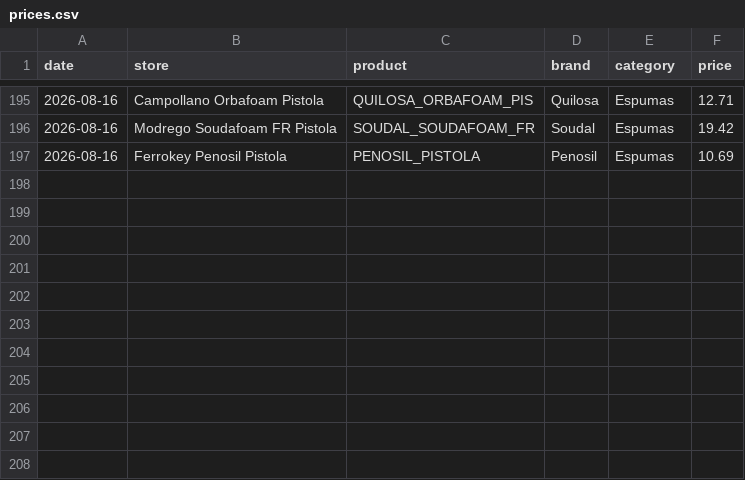
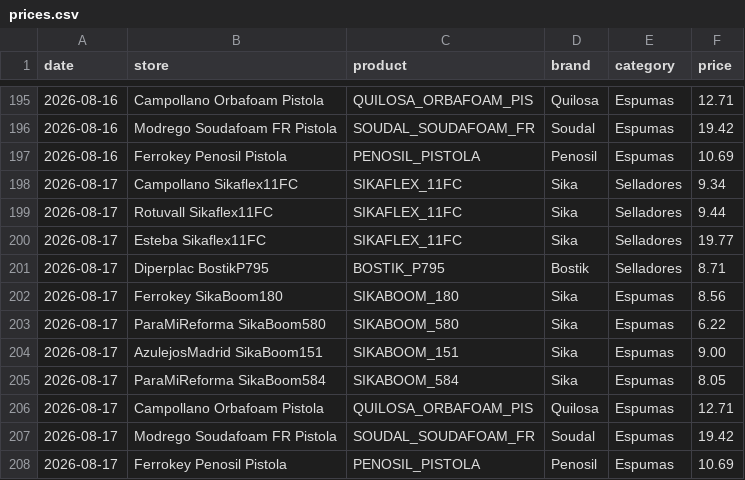
Before and after one commit to larri317/construccion-monitor, a CSV file: prices.csv, drawn as a sheet; only a part is shown, gaps mark what is left out.

```diff
--- a/prices.csv
+++ b/prices.csv
@@ -197 +197,12 @@ date,store,product,brand,category,price
 2026-08-16,Ferrokey Penosil Pistola,PENOSIL_PISTOLA,Penosil,Espumas,10.69
+2026-08-17,Campollano Sikaflex11FC,SIKAFLEX_11FC,Sika,Selladores,9.34
+2026-08-17,Rotuvall Sikaflex11FC,SIKAFLEX_11FC,Sika,Selladores,9.44
+2026-08-17,Esteba Sikaflex11FC,SIKAFLEX_11FC,Sika,Selladores,19.77
+2026-08-17,Diperplac BostikP795,BOSTIK_P795,Bostik,Selladores,8.71
+2026-08-17,Ferrokey SikaBoom180,SIKABOOM_180,Sika,Espumas,8.56
+2026-08-17,ParaMiReforma SikaBoom580,SIKABOOM_580,Sika,Espumas,6.22
+2026-08-17,AzulejosMadrid SikaBoom151,SIKABOOM_151,Sika,Espumas,9.00
+2026-08-17,ParaMiReforma SikaBoom584,SIKABOOM_584,Sika,Espumas,8.05
+2026-08-17,Campollano Orbafoam Pistola,QUILOSA_ORBAFOAM_PIS,Quilosa,Espumas,12.71
+2026-08-17,Modrego Soudafoam FR Pistola,SOUDAL_SOUDAFOAM_FR,Soudal,Espumas,19.42
+2026-08-17,Ferrokey Penosil Pistola,PENOSIL_PISTOLA,Penosil,Espumas,10.69
```
